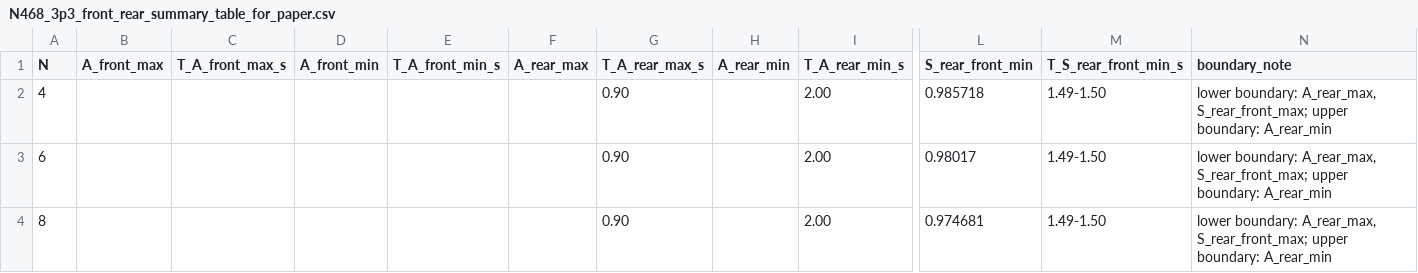
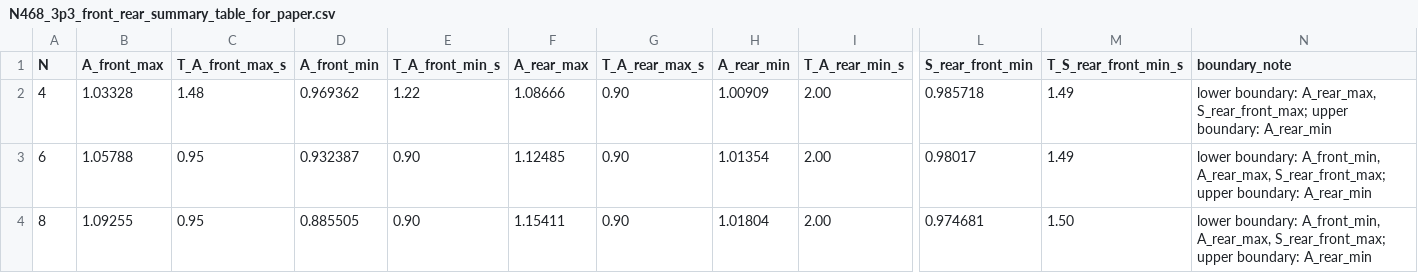
Before and after one commit to Irisis1/codex-test, a CSV file: outputs/N468_3p3_front_rear_summary_table_for_paper.csv, drawn as a sheet; only a part is shown, gaps mark what is left out; the diff names each change by its address in the sheet, - before the commit and + after, or states it on an @@ line.

Commit message:
Fix Results 3.3 front-rear CSV handling

```diff
--- a/outputs/N468_3p3_front_rear_summary_table_for_paper.csv
+++ b/outputs/N468_3p3_front_rear_summary_table_for_paper.csv
-B2 (A_front_max): (empty)
+B2 (A_front_max): 1.03328
-C2 (T_A_front_max_s): (empty)
+C2 (T_A_front_max_s): 1.48
-D2 (A_front_min): (empty)
+D2 (A_front_min): 0.969362
-E2 (T_A_front_min_s): (empty)
+E2 (T_A_front_min_s): 1.22
-F2 (A_rear_max): (empty)
+F2 (A_rear_max): 1.08666
-H2 (A_rear_min): (empty)
+H2 (A_rear_min): 1.00909
-M2:M3 (T_S_rear_front_min_s): 1.49-1.50
+M2:M3 (T_S_rear_front_min_s): 1.49
-B3 (A_front_max): (empty)
+B3 (A_front_max): 1.05788
-C3:C4 (T_A_front_max_s): (empty)
+C3:C4 (T_A_front_max_s): 0.95
-D3 (A_front_min): (empty)
+D3 (A_front_min): 0.932387
-E3:E4 (T_A_front_min_s): (empty)
+E3:E4 (T_A_front_min_s): 0.90
-F3 (A_rear_max): (empty)
+F3 (A_rear_max): 1.12485
-H3 (A_rear_min): (empty)
+H3 (A_rear_min): 1.01354
-N3:N4 (boundary_note): lower boundary: A_rear_max, S_rear_front_max;…
+N3:N4 (boundary_note): lower boundary: A_front_min, A_rear_max, S_rear_front_max;…
-B4 (A_front_max): (empty)
+B4 (A_front_max): 1.09255
-D4 (A_front_min): (empty)
+D4 (A_front_min): 0.885505
-F4 (A_rear_max): (empty)
+F4 (A_rear_max): 1.15411
-H4 (A_rear_min): (empty)
+H4 (A_rear_min): 1.01804
-M4 (T_S_rear_front_min_s): 1.49-1.50
+M4 (T_S_rear_front_min_s): 1.50
```
Also changed, not shown: 2 other files.
